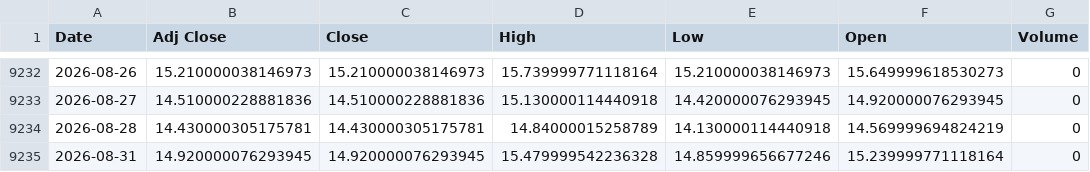
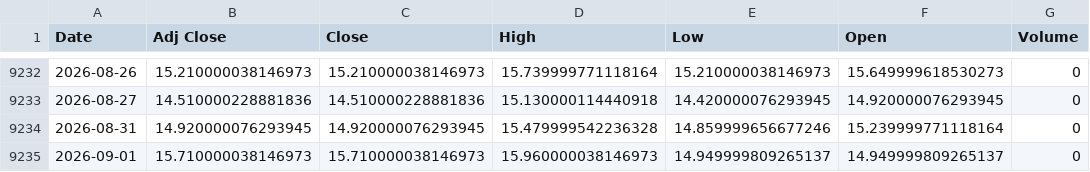
Before and after one commit to khemosu99-bit/overnight-kr, a CSV file: data/raw/VIX.csv, drawn as a sheet; only a part is shown, gaps mark what is left out.

```diff
--- a/data/raw/VIX.csv
+++ b/data/raw/VIX.csv
@@ -9233,3 +9233,3 @@ Date,Adj Close,Close,High,Low,Open,Volume
 2026-08-27,14.510000228881836,14.510000228881836,15.130000114440918,14.420000076293945,14.920000076293945,0
-2026-08-28,14.430000305175781,14.430000305175781,14.84000015258789,14.130000114440918,14.569999694824219,0
 2026-08-31,14.920000076293945,14.920000076293945,15.479999542236328,14.859999656677246,15.239999771118164,0
+2026-09-01,15.710000038146973,15.710000038146973,15.960000038146973,14.949999809265137,14.949999809265137,0
```
Also changed, not shown: data/raw/EWY.csv, data/raw/KOSDAQ.csv, 38 other files.
